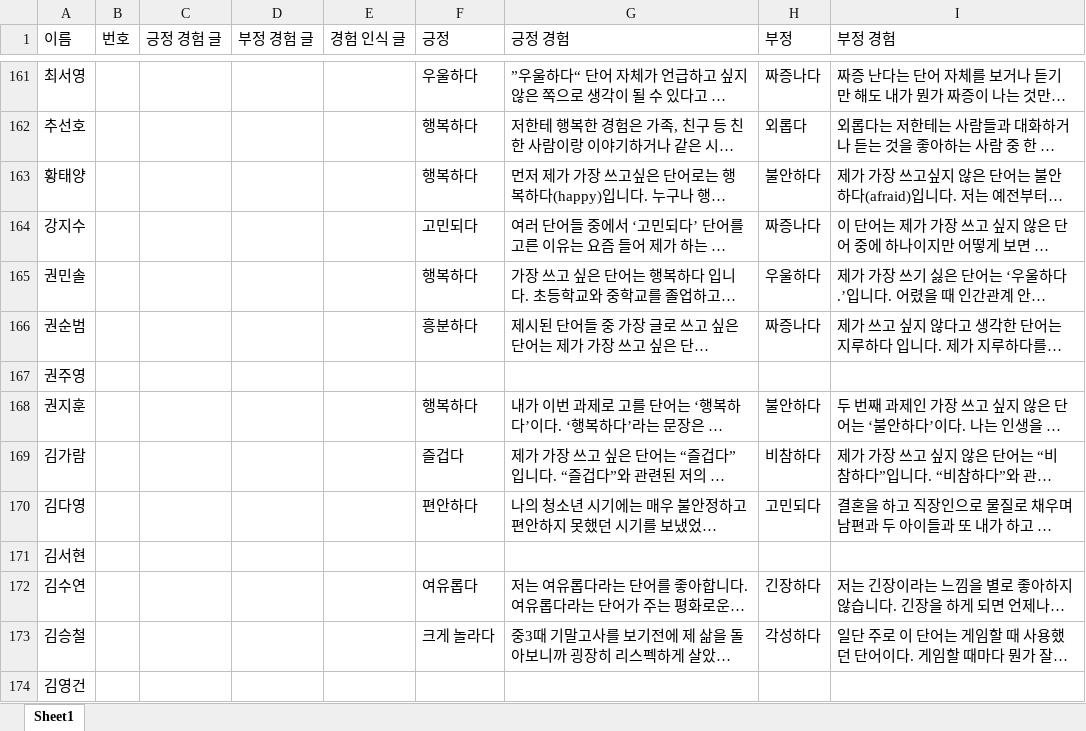
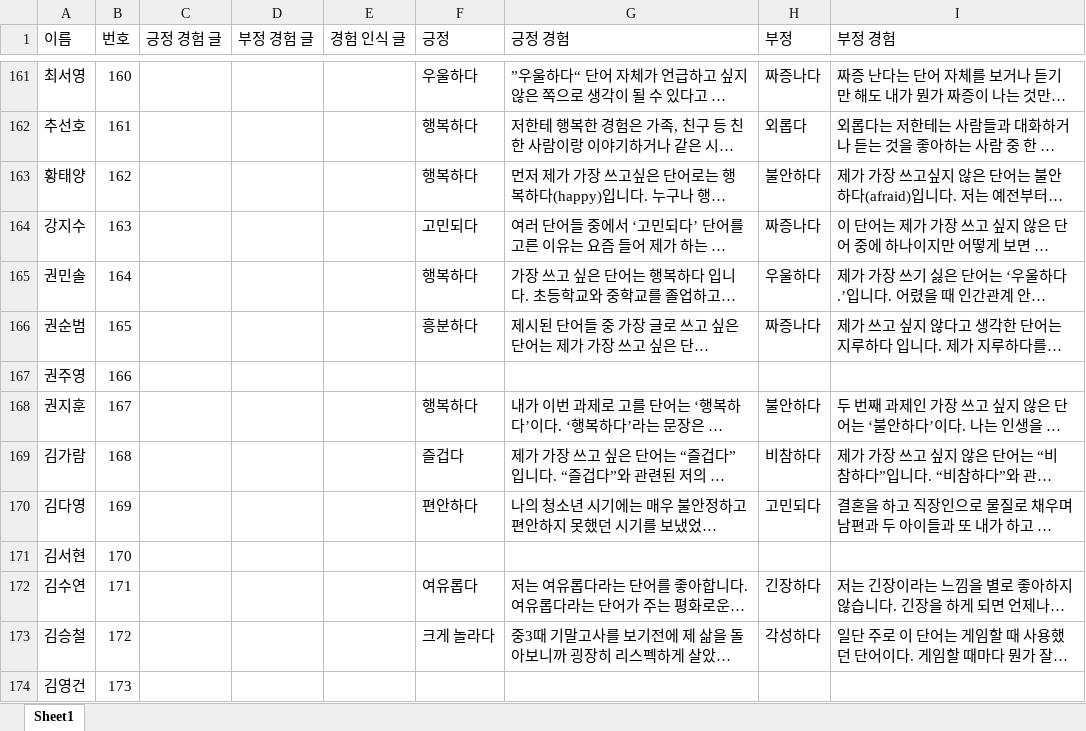
Before and after one commit to chrisjihee/WiseNLU-user, an Excel workbook: data/Emotional-Writing.xlsx, sheet Sheet1, drawn as a sheet; only a part is shown, gaps mark what is left out; long unchanged cells end in …; values as stored, in another font and other column widths than the file's, no borders; the diff covers the shown part only; the diff names each change by its address in the sheet, - before the commit and + after, or states it on an @@ line.

```diff
--- a/data/Emotional-Writing.xlsx (sheet Sheet1)
+++ b/data/Emotional-Writing.xlsx (sheet Sheet1)
-B161 (번호): (empty)
+B161 (번호): 160
-B162 (번호): (empty)
+B162 (번호): 161
-B163 (번호): (empty)
+B163 (번호): 162
-B164 (번호): (empty)
+B164 (번호): 163
-B165 (번호): (empty)
+B165 (번호): 164
-B166 (번호): (empty)
+B166 (번호): 165
-B167 (번호): (empty)
+B167 (번호): 166
-B168 (번호): (empty)
+B168 (번호): 167
-B169 (번호): (empty)
+B169 (번호): 168
-B170 (번호): (empty)
+B170 (번호): 169
-B171 (번호): (empty)
+B171 (번호): 170
-B172 (번호): (empty)
+B172 (번호): 171
-B173 (번호): (empty)
+B173 (번호): 172
-B174 (번호): (empty)
+B174 (번호): 173
```
Also changed, not shown: 65 edited cells elsewhere in this sheet.
